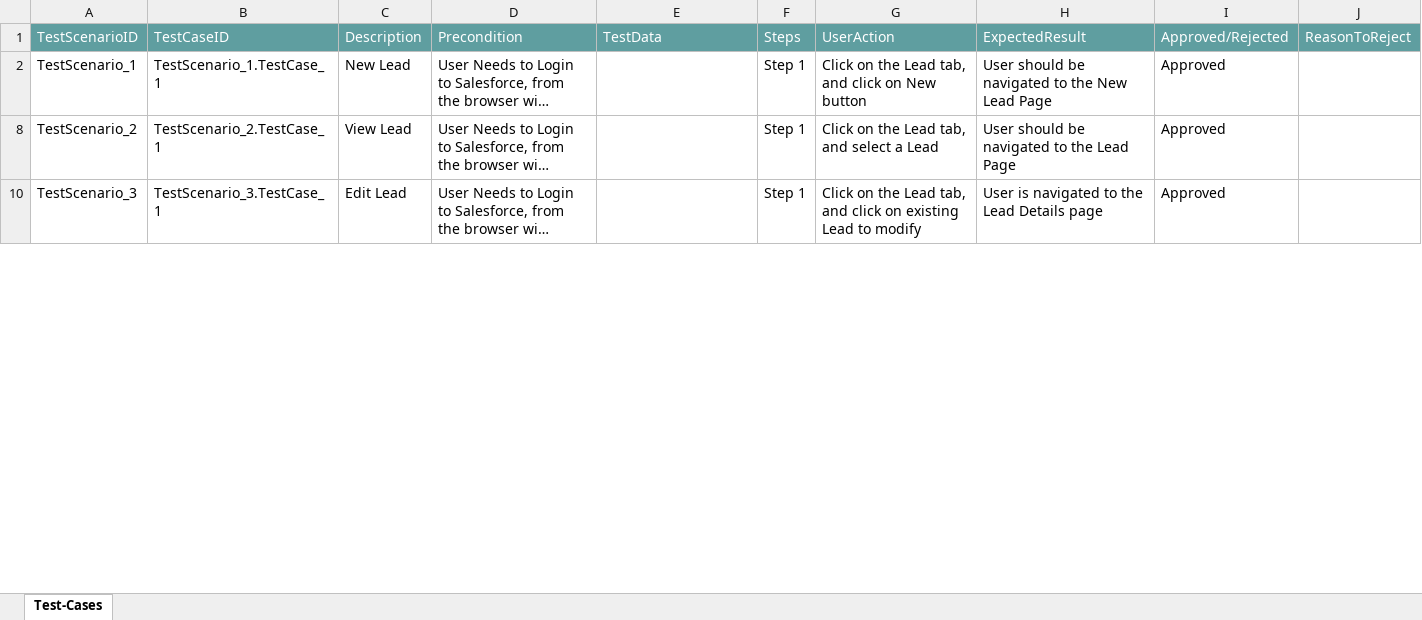
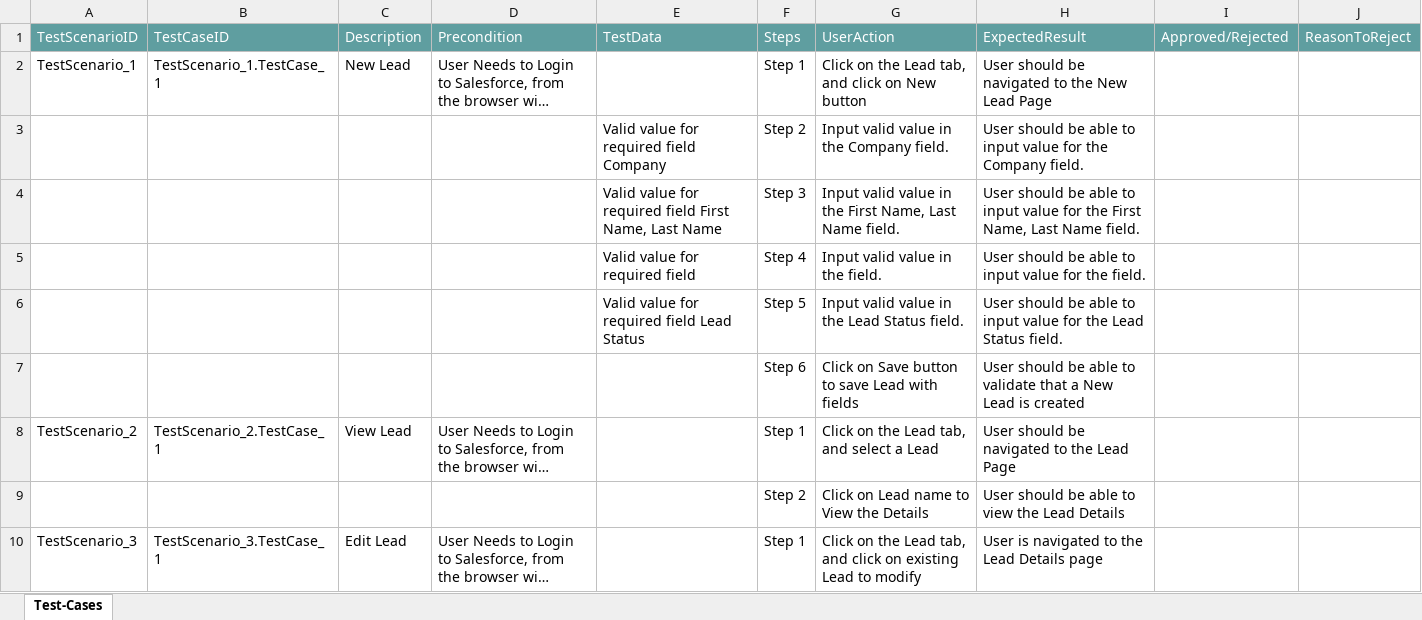
Before and after one commit to ShaikMohamedIrfan/Dashboard, an Excel workbook: Dtest.xlsx, sheet Test-Cases, drawn as a sheet; only a part is shown; long unchanged cells end in …; values as stored, in another font and other column widths than the file's, no borders; table styles not drawn; the diff covers the shown part only; the diff names each change by its address in the sheet, - before the commit and + after, or states it on an @@ line.

Commit message:
Initial Commit for Verification of Test cases

```diff
--- a/Dtest.xlsx (sheet Test-Cases)
+++ b/Dtest.xlsx (sheet Test-Cases)
-I2: Approved
+I2: (empty)
@@ row 3 unhidden:  |  |  |  | Valid value for required field Company | Step 2 | Input valid value in the Company field. | User should be able to input value for the Company field. @@
@@ row 4 unhidden:  |  |  |  | Valid value for required field First Name, Last Name | Step 3 | Input valid value in the First Name, Last Name field. | User should be able to input value for the First Name, Last Name field. @@
@@ row 5 unhidden:  |  |  |  | Valid value for required field | Step 4 | Input valid value in the field. | User should be able to input value for the field. @@
@@ row 6 unhidden:  |  |  |  | Valid value for required field Lead Status | Step 5 | Input valid value in the Lead Status field. | User should be able to input value for the Lead Status field. @@
@@ row 7 unhidden:  |  |  |  |  | Step 6 | Click on Save button to save Lead with fields | User should be able to validate that a New Lead is created @@
-I8: Approved
+I8: (empty)
@@ row 9 unhidden:  |  |  |  |  | Step 2 | Click on Lead name to View the Details | User should be able to view the Lead Details @@
-I10: Approved
+I10: (empty)
```
Also changed, not shown: 7 hidden or unhidden rows and 1 edited cell elsewhere in this sheet.
